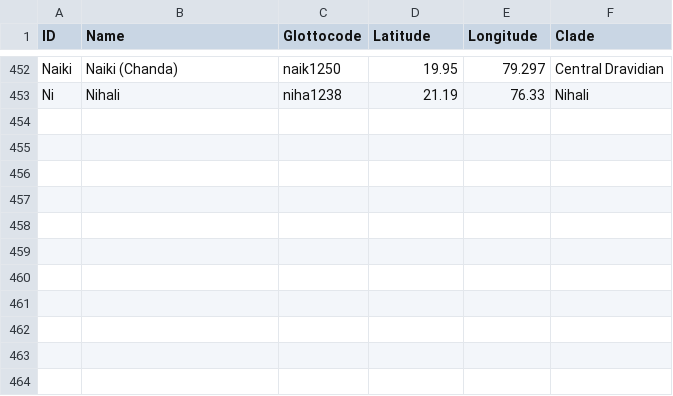
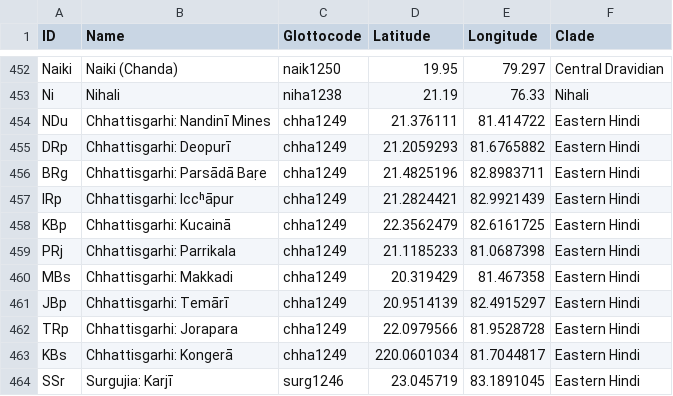
Before and after one commit to moli-mandala/data, a CSV file: cldf/languages.csv, drawn as a sheet; only a part is shown, gaps mark what is left out; the diff names each change by its address in the sheet, - before the commit and + after, or states it on an @@ line.

Commit message:
chhattisgarhi

```diff
--- a/cldf/languages.csv
+++ b/cldf/languages.csv
+row 454: NDu | Chhattisgarhi: Nandinī Mines | chha1249 | 21.376111 | 81.414722 | Eastern Hindi
+row 455: DRp | Chhattisgarhi: Deopurī | chha1249 | 21.2059293 | 81.6765882 | Eastern Hindi
+row 456: BRg | Chhattisgarhi: Parsādā Baṛe | chha1249 | 21.4825196 | 82.8983711 | Eastern Hindi
+row 457: IRp | Chhattisgarhi: Iccʰāpur | chha1249 | 21.2824421 | 82.9921439 | Eastern Hindi
+row 458: KBp | Chhattisgarhi: Kucainā | chha1249 | 22.3562479 | 82.6161725 | Eastern Hindi
+row 459: PRj | Chhattisgarhi: Parrikala | chha1249 | 21.1185233 | 81.0687398 | Eastern Hindi
+row 460: MBs | Chhattisgarhi: Makkadi | chha1249 | 20.319429 | 81.467358 | Eastern Hindi
+row 461: JBp | Chhattisgarhi: Temārī | chha1249 | 20.9514139 | 82.4915297 | Eastern Hindi
+row 462: TRp | Chhattisgarhi: Jorapara | chha1249 | 22.0979566 | 81.9528728 | Eastern Hindi
+row 463: KBs | Chhattisgarhi: Kongerā | chha1249 | 220.0601034 | 81.7044817 | Eastern Hindi
+row 464: SSr | Surgujia: Karjī | surg1246 | 23.045719 | 83.1891045 | Eastern Hindi
```
Also changed, not shown: data/other/forms/kundalshahi.csv, 9 other files.
